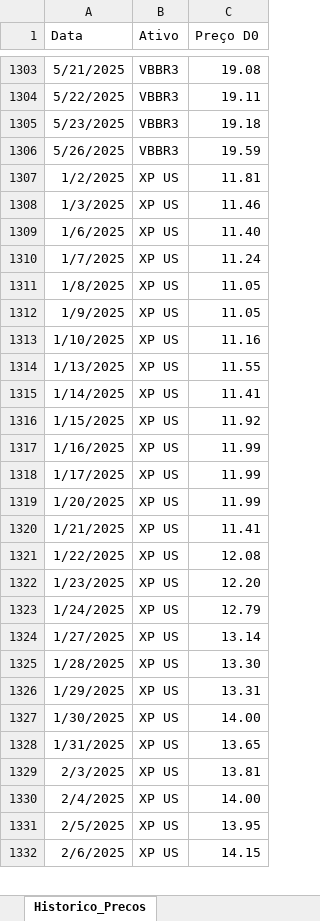
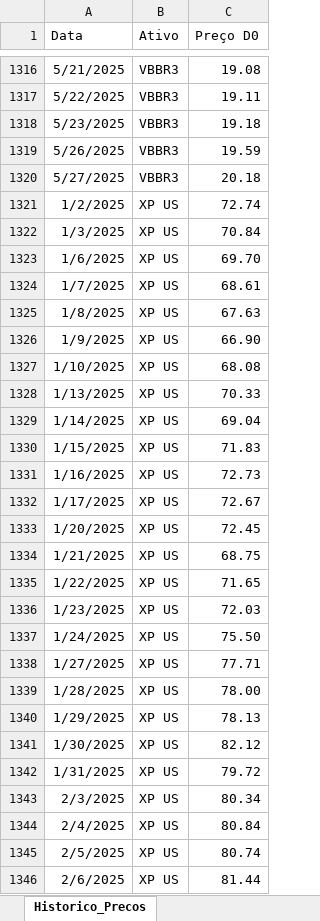
Before and after one commit to 2021RYO/Exposicao_Preco, an Excel workbook: Evolucao.xlsx, sheet Historico_Precos, drawn as a sheet; only a part is shown, gaps mark what is left out; values as stored, in another font and other column widths than the file's, no borders; table styles not drawn; addresses are those after the commit; the diff covers the shown part only; the diff names each change by its address in the sheet, - before the commit and + after, or states it on an @@ line.

```diff
--- a/Evolucao.xlsx (sheet Historico_Precos)
+++ b/Evolucao.xlsx (sheet Historico_Precos)
+row 1320: 5/27/2025 | VBBR3 | 20.18
-C1321 (Preço D0): 11.81
+C1321 (Preço D0): 72.74
-C1322 (Preço D0): 11.46
+C1322 (Preço D0): 70.84
-C1323 (Preço D0): 11.40
+C1323 (Preço D0): 69.70
-C1324 (Preço D0): 11.24
+C1324 (Preço D0): 68.61
-C1325 (Preço D0): 11.05
+C1325 (Preço D0): 67.63
-C1326 (Preço D0): 11.05
+C1326 (Preço D0): 66.90
-C1327 (Preço D0): 11.16
+C1327 (Preço D0): 68.08
-C1328 (Preço D0): 11.55
+C1328 (Preço D0): 70.33
-C1329 (Preço D0): 11.41
+C1329 (Preço D0): 69.04
-C1330 (Preço D0): 11.92
+C1330 (Preço D0): 71.83
-C1331 (Preço D0): 11.99
+C1331 (Preço D0): 72.73
-C1332 (Preço D0): 11.99
+C1332 (Preço D0): 72.67
-C1333 (Preço D0): 11.99
+C1333 (Preço D0): 72.45
-C1334 (Preço D0): 11.41
+C1334 (Preço D0): 68.75
-C1335 (Preço D0): 12.08
+C1335 (Preço D0): 71.65
-C1336 (Preço D0): 12.20
+C1336 (Preço D0): 72.03
-C1337 (Preço D0): 12.79
+C1337 (Preço D0): 75.50
-C1338 (Preço D0): 13.14
+C1338 (Preço D0): 77.71
-C1339 (Preço D0): 13.30
+C1339 (Preço D0): 78.00
-C1340 (Preço D0): 13.31
+C1340 (Preço D0): 78.13
-C1341 (Preço D0): 14.00
+C1341 (Preço D0): 82.12
-C1342 (Preço D0): 13.65
+C1342 (Preço D0): 79.72
-C1343 (Preço D0): 13.81
+C1343 (Preço D0): 80.34
-C1344 (Preço D0): 14.00
+C1344 (Preço D0): 80.84
-C1345 (Preço D0): 13.95
+C1345 (Preço D0): 80.74
-C1346 (Preço D0): 14.15
+C1346 (Preço D0): 81.44
```
Also changed, not shown: 15 added rows and 104 edited cells elsewhere in this sheet, sheet Historico_Posicoes_Fundos, sheet Historico_Posicoes_Gestora.
